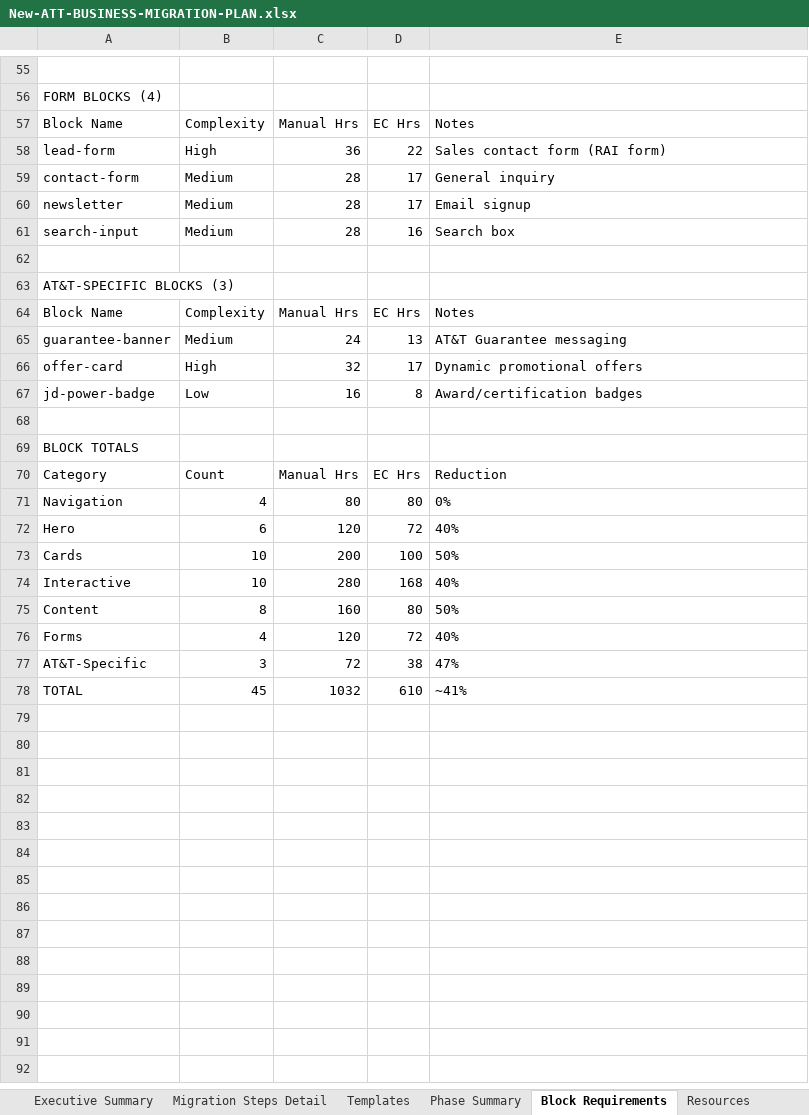
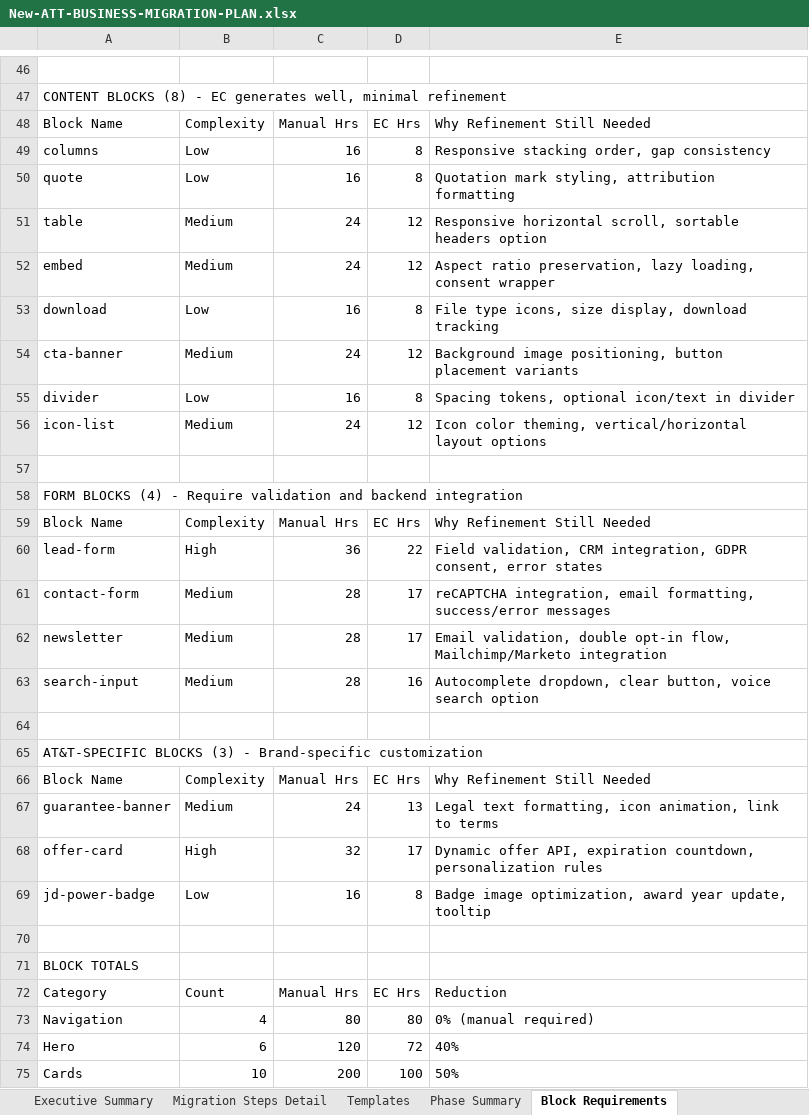
Before and after one commit to ashisjai/eds-da-test1, an Excel workbook: New-ATT-BUSINESS-MIGRATION-PLAN.xlsx, sheet Block Requirements, drawn as a sheet; only a part is shown, gaps mark what is left out; the shorter side is filled out with more unchanged rows; values as stored, in another font and other column widths than the file's, no borders; removed rows and columns are numbered as before the commit, all else as after; the diff covers the shown part only; the diff names each change by its address in the sheet, - before the commit and + after, or states it on an @@ line.

```diff
--- a/New-ATT-BUSINESS-MIGRATION-PLAN.xlsx (sheet Block Requirements)
+++ b/New-ATT-BUSINESS-MIGRATION-PLAN.xlsx (sheet Block Requirements)
-A47: FORM BLOCKS (4)
+A47: CONTENT BLOCKS (8) - EC generates well, minimal refinement
-E48: Notes
+E48: Why Refinement Still Needed
-row 58: lead-form | High | 36 | 22 | Sales contact form (RAI form)
-row 59: contact-form | Medium | 28 | 17 | General inquiry
-row 60: newsletter | Medium | 28 | 17 | Email signup
-row 61: search-input | Medium | 28 | 16 | Search box
+row 49: columns | Low | 16 | 8 | Responsive stacking order, gap consistency
+row 50: quote | Low | 16 | 8 | Quotation mark styling, attribution formatting
+row 51: table | Medium | 24 | 12 | Responsive horizontal scroll, sortable headers option
+row 52: embed | Medium | 24 | 12 | Aspect ratio preservation, lazy loading, consent wrapper
+row 53: download | Low | 16 | 8 | File type icons, size display, download tracking
+row 54: cta-banner | Medium | 24 | 12 | Background image positioning, button placement variants
+row 55: divider | Low | 16 | 8 | Spacing tokens, optional icon/text in divider
+row 56: icon-list | Medium | 24 | 12 | Icon color theming, vertical/horizontal layout options
-A58: AT&T-SPECIFIC BLOCKS (3)
+A58: FORM BLOCKS (4) - Require validation and backend integration
-E59: Notes
+E59: Why Refinement Still Needed
+row 60: lead-form | High | 36 | 22 | Field validation, CRM integration, GDPR consent, error states
+row 61: contact-form | Medium | 28 | 17 | reCAPTCHA integration, email formatting, success/error messages
+row 62: newsletter | Medium | 28 | 17 | Email validation, double opt-in flow, Mailchimp/Marketo integration
+row 63: search-input | Medium | 28 | 16 | Autocomplete dropdown, clear button, voice search option
+row 64: (empty)
+row 65: AT&T-SPECIFIC BLOCKS (3) - Brand-specific customization
+row 66: Block Name | Complexity | Manual Hrs | EC Hrs | Why Refinement Still Needed
-E67: AT&T Guarantee messaging
+E67: Legal text formatting, icon animation, link to terms
-E68: Dynamic promotional offers
+E68: Dynamic offer API, expiration countdown, personalization rules
-E69: Award/certification badges
+E69: Badge image optimization, award year update, tooltip
-E73: 0%
+E73: 0% (manual required)
```
Also changed, not shown: 30 added rows, 39 removed rows and 9 edited cells elsewhere in this sheet, other sheet tabs.
